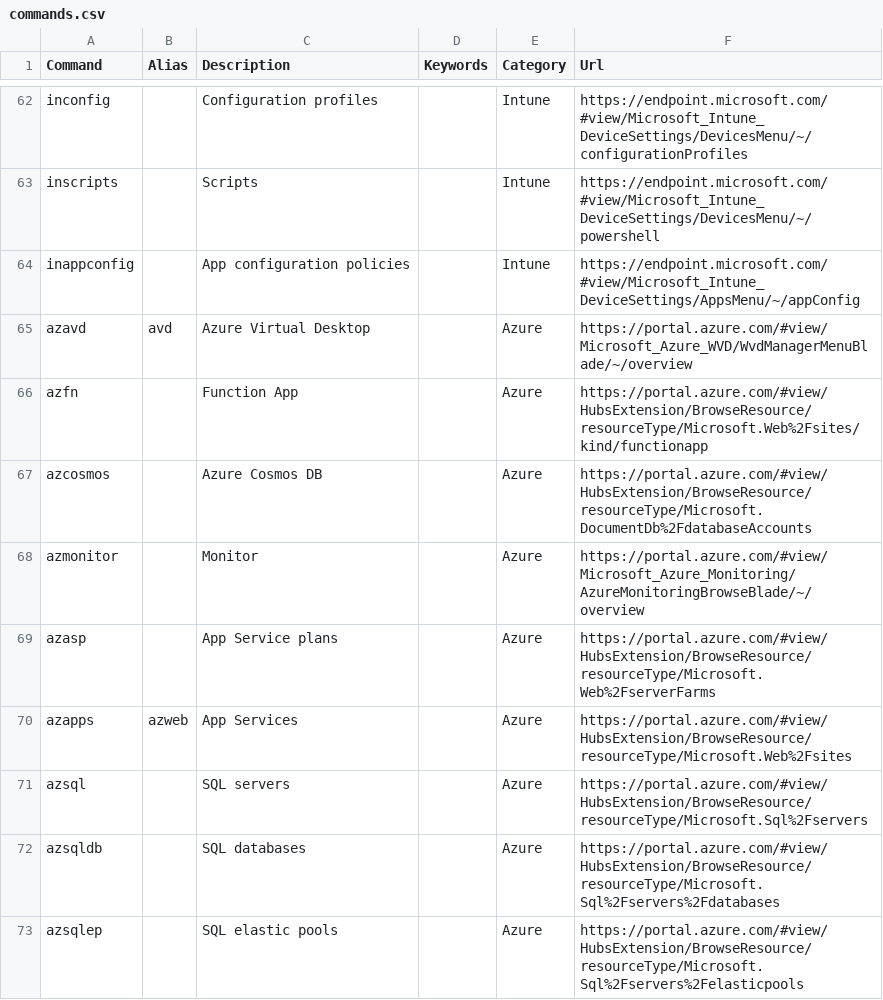
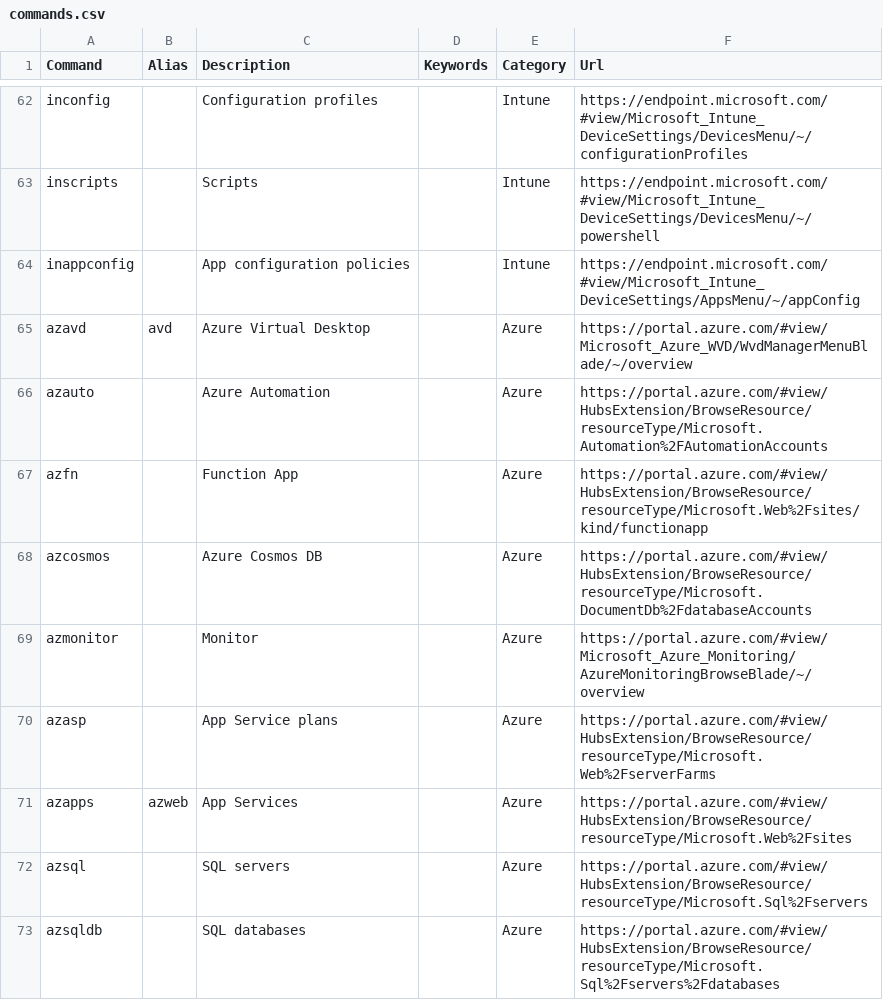
Before and after one commit to merill/cmd, a CSV file: website/config/commands.csv, drawn as a sheet; only a part is shown, gaps mark what is left out; the shorter side is filled out with more unchanged rows.

Commit message:
Add `azauto.cmd.ms`

```diff
--- a/website/config/commands.csv
+++ b/website/config/commands.csv
@@ -65,2 +65,3 @@ inappconfig,,App configuration policies,,Intune,https://endpoint.microsoft.com/#
 azavd,avd,Azure Virtual Desktop,,Azure,https://portal.azure.com/#view/Microsoft_Azure_WVD/WvdManagerMenuBlade/~/overview
+azauto,,Azure Automation,,Azure,https://portal.azure.com/#view/HubsExtension/BrowseResource/resourceType/Microsoft.Automation%2FAutomationAccounts
 azfn,,Function App,,Azure,https://portal.azure.com/#view/HubsExtension/BrowseResource/resourceType/Microsoft.Web%2Fsites/kind/functionapp
```
